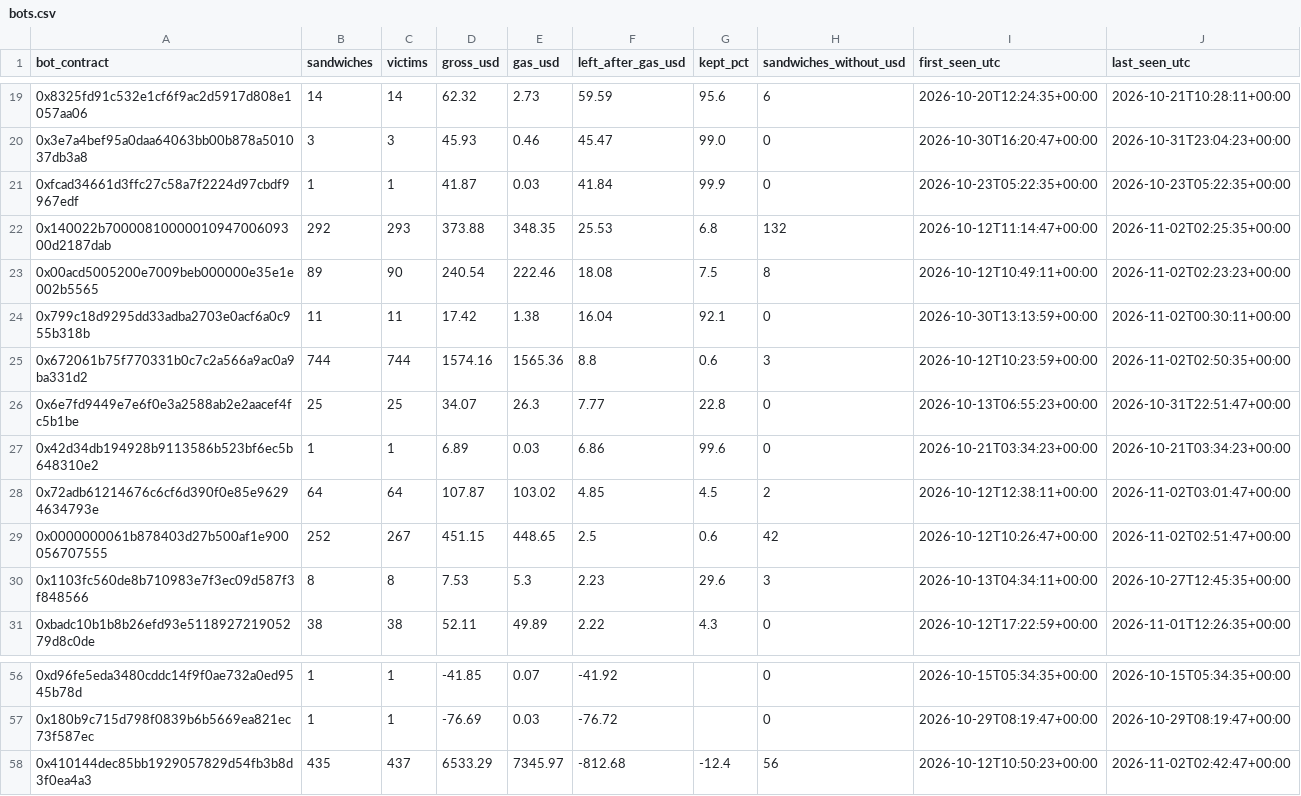
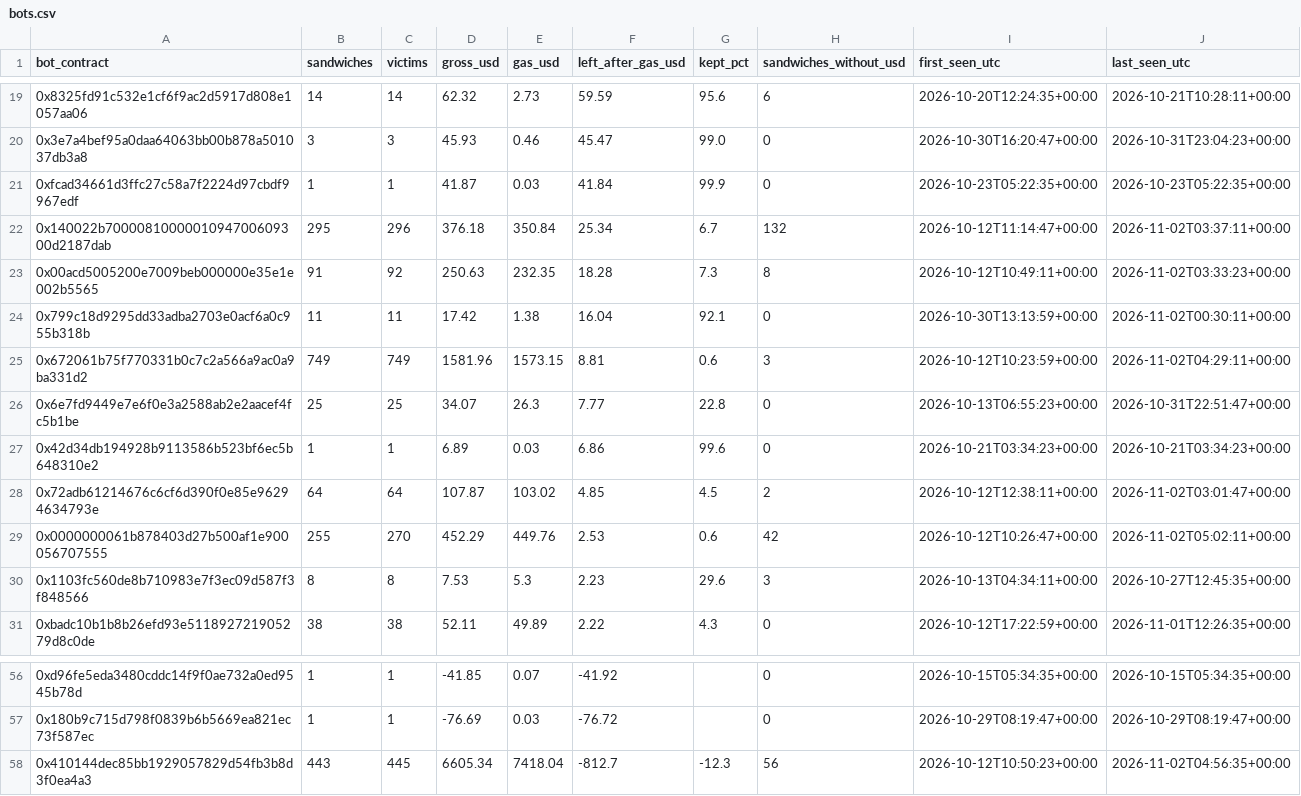
Before and after one commit to leomadori/mev-watch, a CSV file: data/bots.csv, drawn as a sheet; only a part is shown, gaps mark what is left out; the diff covers the shown part only.

```diff
--- a/data/bots.csv
+++ b/data/bots.csv
@@ -21,6 +21,6 @@ bot_contract,sandwiches,victims,gross_usd,gas_usd,left_after_gas_usd,kept_pct,sa
 0xfcad34661d3ffc27c58a7f2224d97cbdf9967edf,1,1,41.87,0.03,41.84,99.9,0,2026-10-23T05:22:35+00:00,2026-10-23T05:22:35+00:00
-0x140022b7000081000001094700609300d2187dab,292,293,373.88,348.35,25.53,6.8,132,2026-10-12T11:14:47+00:00,2026-11-02T02:25:35+00:00
-0x00acd5005200e7009beb000000e35e1e002b5565,89,90,240.54,222.46,18.08,7.5,8,2026-10-12T10:49:11+00:00,2026-11-02T02:23:23+00:00
+0x140022b7000081000001094700609300d2187dab,295,296,376.18,350.84,25.34,6.7,132,2026-10-12T11:14:47+00:00,2026-11-02T03:37:11+00:00
+0x00acd5005200e7009beb000000e35e1e002b5565,91,92,250.63,232.35,18.28,7.3,8,2026-10-12T10:49:11+00:00,2026-11-02T03:33:23+00:00
 0x799c18d9295dd33adba2703e0acf6a0c955b318b,11,11,17.42,1.38,16.04,92.1,0,2026-10-30T13:13:59+00:00,2026-11-02T00:30:11+00:00
-0x672061b75f770331b0c7c2a566a9ac0a9ba331d2,744,744,1574.16,1565.36,8.8,0.6,3,2026-10-12T10:23:59+00:00,2026-11-02T02:50:35+00:00
+0x672061b75f770331b0c7c2a566a9ac0a9ba331d2,749,749,1581.96,1573.15,8.81,0.6,3,2026-10-12T10:23:59+00:00,2026-11-02T04:29:11+00:00
 0x6e7fd9449e7e6f0e3a2588ab2e2aacef4fc5b1be,25,25,34.07,26.3,7.77,22.8,0,2026-10-13T06:55:23+00:00,2026-10-31T22:51:47+00:00
@@ -28,3 +28,3 @@ bot_contract,sandwiches,victims,gross_usd,gas_usd,left_after_gas_usd,kept_pct,sa
 0x72adb61214676c6cf6d390f0e85e96294634793e,64,64,107.87,103.02,4.85,4.5,2,2026-10-12T12:38:11+00:00,2026-11-02T03:01:47+00:00
-0x0000000061b878403d27b500af1e900056707555,252,267,451.15,448.65,2.5,0.6,42,2026-10-12T10:26:47+00:00,2026-11-02T02:51:47+00:00
+0x0000000061b878403d27b500af1e900056707555,255,270,452.29,449.76,2.53,0.6,42,2026-10-12T10:26:47+00:00,2026-11-02T05:02:11+00:00
 0x1103fc560de8b710983e7f3ec09d587f3f848566,8,8,7.53,5.3,2.23,29.6,3,2026-10-13T04:34:11+00:00,2026-10-27T12:45:35+00:00
@@ -57,2 +57,2 @@ bot_contract,sandwiches,victims,gross_usd,gas_usd,left_after_gas_usd,kept_pct,sa
 0x180b9c715d798f0839b6b5669ea821ec73f587ec,1,1,-76.69,0.03,-76.72,,0,2026-10-29T08:19:47+00:00,2026-10-29T08:19:47+00:00
-0x410144dec85bb1929057829d54fb3b8d3f0ea4a3,435,437,6533.29,7345.97,-812.68,-12.4,56,2026-10-12T10:50:23+00:00,2026-11-02T02:42:47+00:00
+0x410144dec85bb1929057829d54fb3b8d3f0ea4a3,443,445,6605.34,7418.04,-812.7,-12.3,56,2026-10-12T10:50:23+00:00,2026-11-02T04:56:35+00:00
```
Also changed, not shown: 31 edited cells elsewhere in this file, 2 other files.
